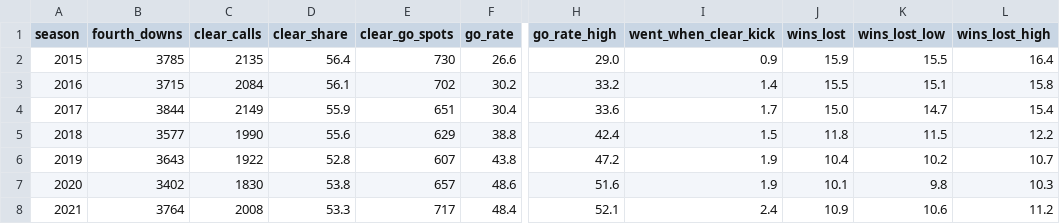
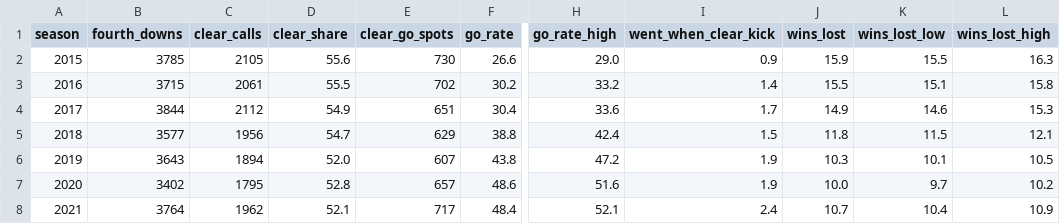
Before and after one commit to Carson-Frost/sports-analytics, a CSV file: nfl-fourth-down-model/results/by_season.csv, drawn as a sheet; only a part is shown, gaps mark what is left out; the diff covers the shown part only; the diff names each change by its address in the sheet, - before the commit and + after, or states it on an @@ line.

```diff
--- a/nfl-fourth-down-model/results/by_season.csv
+++ b/nfl-fourth-down-model/results/by_season.csv
-C2 (clear_calls): 2135
+C2 (clear_calls): 2105
-D2 (clear_share): 56.4
+D2 (clear_share): 55.6
-L2 (wins_lost_high): 16.4
+L2 (wins_lost_high): 16.3
-C3 (clear_calls): 2084
+C3 (clear_calls): 2061
-D3 (clear_share): 56.1
+D3 (clear_share): 55.5
-C4 (clear_calls): 2149
+C4 (clear_calls): 2112
-D4 (clear_share): 55.9
+D4 (clear_share): 54.9
-J4 (wins_lost): 15.0
+J4 (wins_lost): 14.9
-K4 (wins_lost_low): 14.7
+K4 (wins_lost_low): 14.6
-L4 (wins_lost_high): 15.4
+L4 (wins_lost_high): 15.3
-C5 (clear_calls): 1990
+C5 (clear_calls): 1956
-D5 (clear_share): 55.6
+D5 (clear_share): 54.7
-L5 (wins_lost_high): 12.2
+L5 (wins_lost_high): 12.1
-C6 (clear_calls): 1922
+C6 (clear_calls): 1894
-D6 (clear_share): 52.8
+D6 (clear_share): 52.0
-J6 (wins_lost): 10.4
+J6 (wins_lost): 10.3
-K6 (wins_lost_low): 10.2
+K6 (wins_lost_low): 10.1
-L6 (wins_lost_high): 10.7
+L6 (wins_lost_high): 10.5
-C7 (clear_calls): 1830
+C7 (clear_calls): 1795
-D7 (clear_share): 53.8
+D7 (clear_share): 52.8
-J7 (wins_lost): 10.1
+J7 (wins_lost): 10.0
-K7 (wins_lost_low): 9.8
+K7 (wins_lost_low): 9.7
-L7 (wins_lost_high): 10.3
+L7 (wins_lost_high): 10.2
-C8 (clear_calls): 2008
+C8 (clear_calls): 1962
-D8 (clear_share): 53.3
+D8 (clear_share): 52.1
-J8 (wins_lost): 10.9
+J8 (wins_lost): 10.7
-K8 (wins_lost_low): 10.6
+K8 (wins_lost_low): 10.4
-L8 (wins_lost_high): 11.2
+L8 (wins_lost_high): 10.9
```
Also changed, not shown: 28 edited cells elsewhere in this file, nfl-fourth-down-model/results/recommendation_map.csv, 5 other files.
